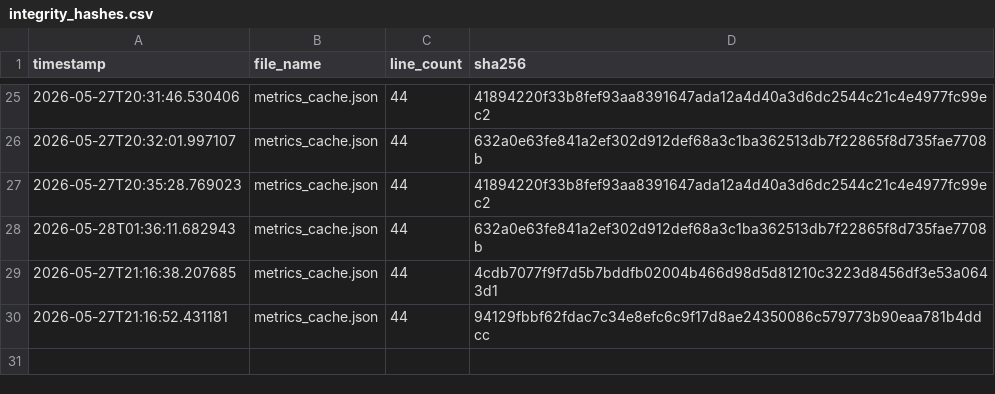
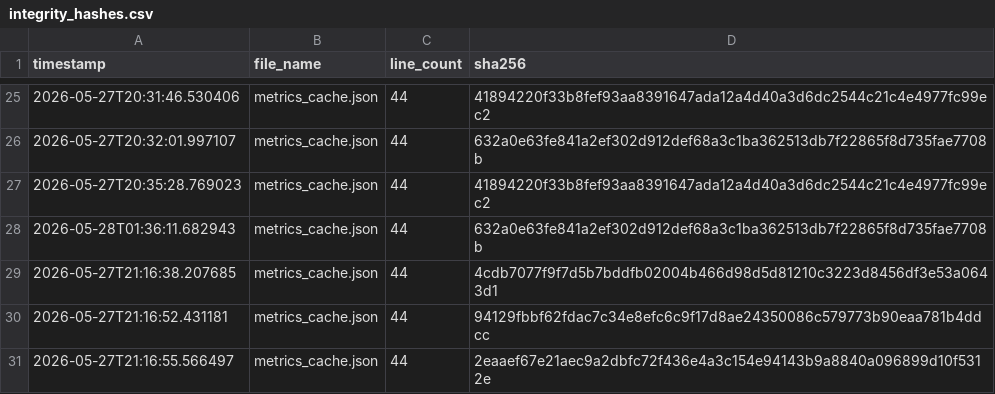
Before and after one commit to armaanmoosani/rbob-fuel-tracker, a CSV file: data/integrity_hashes.csv, drawn as a sheet; only a part is shown, gaps mark what is left out.

```diff
--- a/data/integrity_hashes.csv
+++ b/data/integrity_hashes.csv
@@ -30 +30,2 @@ timestamp,file_name,line_count,sha256
 2026-05-27T21:16:52.431181,metrics_cache.json,44,94129fbbf62fdac7c34e8efc6c9f17d8ae24350086c579773b90eaa781b4ddcc
+2026-05-27T21:16:55.566497,metrics_cache.json,44,2eaaef67e21aec9a2dbfc72f436e4a3c154e94143b9a8840a096899d10f5312e
```
Also changed, not shown: 1 other file.
